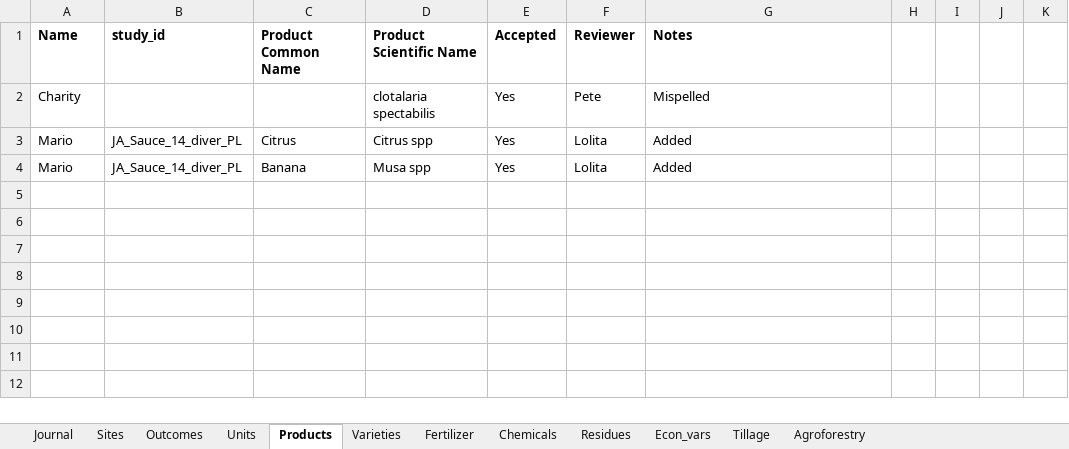
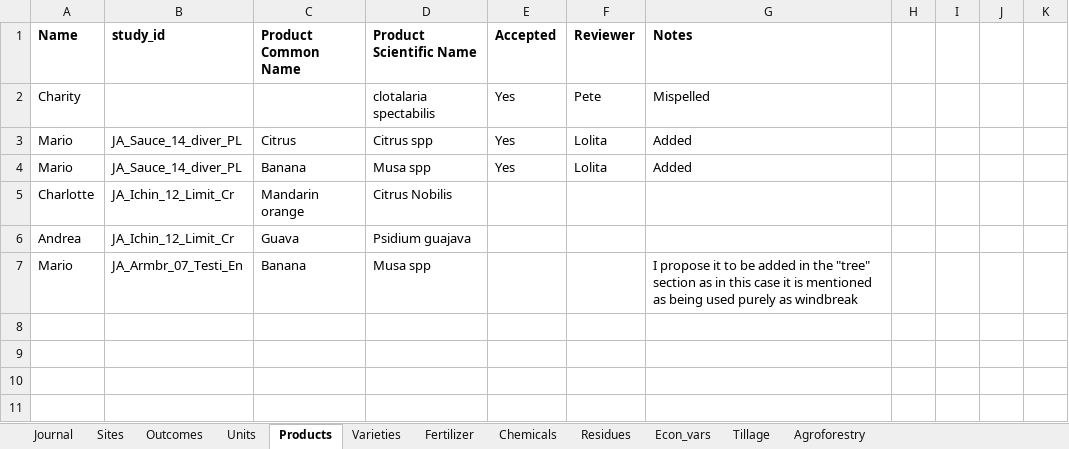
Before and after one commit to andreacsanchezb10/Agroecology_Evidence_Hub, an Excel workbook: 02.FOMD/02.metadata_structure/New term request .xlsx, sheet Products, drawn as a sheet; only a part is shown; the shorter side is filled out with more unchanged rows; values as stored, in another font and other column widths than the file's, no borders; conditional formats not drawn; the diff names each change by its address in the sheet, - before the commit and + after, or states it on an @@ line.

```diff
--- a/02.FOMD/02.metadata_structure/New term request .xlsx (sheet Products)
+++ b/02.FOMD/02.metadata_structure/New term request .xlsx (sheet Products)
-row 5: (empty)
+row 5: Charlotte | JA_Ichin_12_Limit_Cr | Mandarin orange | Citrus Nobilis
-row 6: (empty)
+row 6: Andrea | JA_Ichin_12_Limit_Cr | Guava | Psidium guajava
-row 7: (empty)
+row 7: Mario | JA_Armbr_07_Testi_En | Banana | Musa spp |  |  | I propose it to be added in the "tree" section as in this case it is mentioned as being used purely as windbreak
```
Also changed, not shown: sheet Varieties, sheet Agroforestry, 19 other files.
